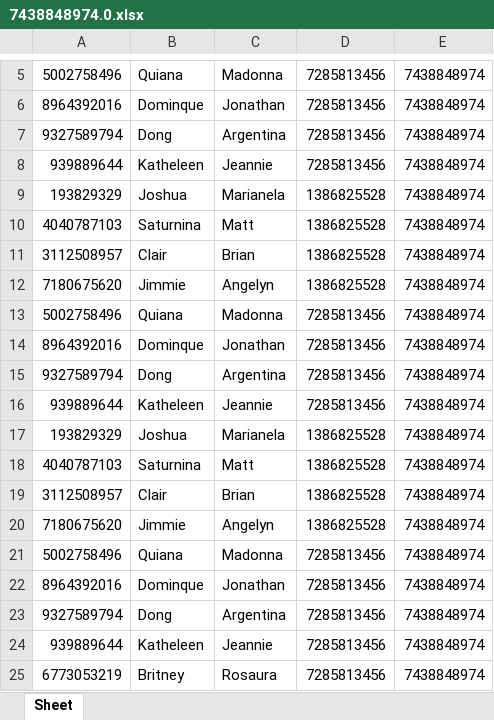
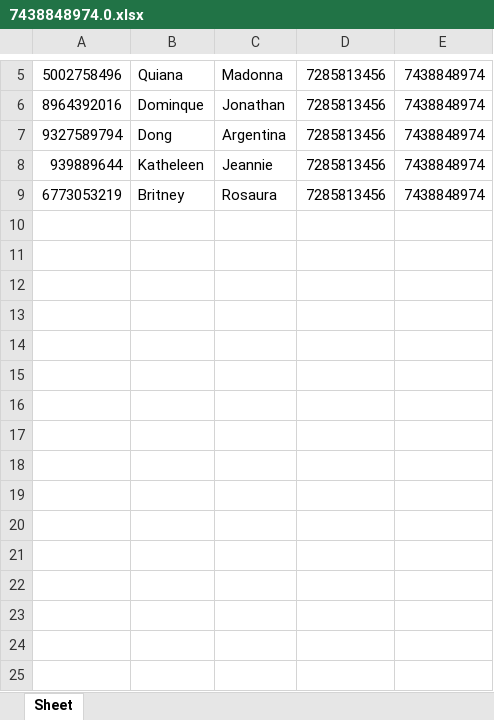
Before and after one commit to DocGabrielGamma/python_tutorial, an Excel workbook: Assets/MANAGER_TABLES/7438848974.0.xlsx, sheet Sheet, drawn as a sheet; only a part is shown, gaps mark what is left out; values as stored, in another font and other column widths than the file's, no borders; the diff names each change by its address in the sheet, - before the commit and + after, or states it on an @@ line.

```diff
--- a/Assets/MANAGER_TABLES/7438848974.0.xlsx (sheet Sheet)
+++ b/Assets/MANAGER_TABLES/7438848974.0.xlsx (sheet Sheet)
-row 9: 193829329 | Joshua | Marianela | 1386825528 | 7438848974
-row 10: 4040787103 | Saturnina | Matt | 1386825528 | 7438848974
-row 11: 3112508957 | Clair | Brian | 1386825528 | 7438848974
-row 12: 7180675620 | Jimmie | Angelyn | 1386825528 | 7438848974
-row 13: 5002758496 | Quiana | Madonna | 7285813456 | 7438848974
-row 14: 8964392016 | Dominque | Jonathan | 7285813456 | 7438848974
-row 15: 9327589794 | Dong | Argentina | 7285813456 | 7438848974
-row 16: 939889644 | Katheleen | Jeannie | 7285813456 | 7438848974
-row 17: 193829329 | Joshua | Marianela | 1386825528 | 7438848974
-row 18: 4040787103 | Saturnina | Matt | 1386825528 | 7438848974
-row 19: 3112508957 | Clair | Brian | 1386825528 | 7438848974
-row 20: 7180675620 | Jimmie | Angelyn | 1386825528 | 7438848974
-row 21: 5002758496 | Quiana | Madonna | 7285813456 | 7438848974
-row 22: 8964392016 | Dominque | Jonathan | 7285813456 | 7438848974
-row 23: 9327589794 | Dong | Argentina | 7285813456 | 7438848974
-row 24: 939889644 | Katheleen | Jeannie | 7285813456 | 7438848974
```
Also changed, not shown: Assets/MANAGER_TABLES/7116301002.0.xlsx, Assets/MANAGER_TABLES/8046993693.0.xlsx, 4 other files.
